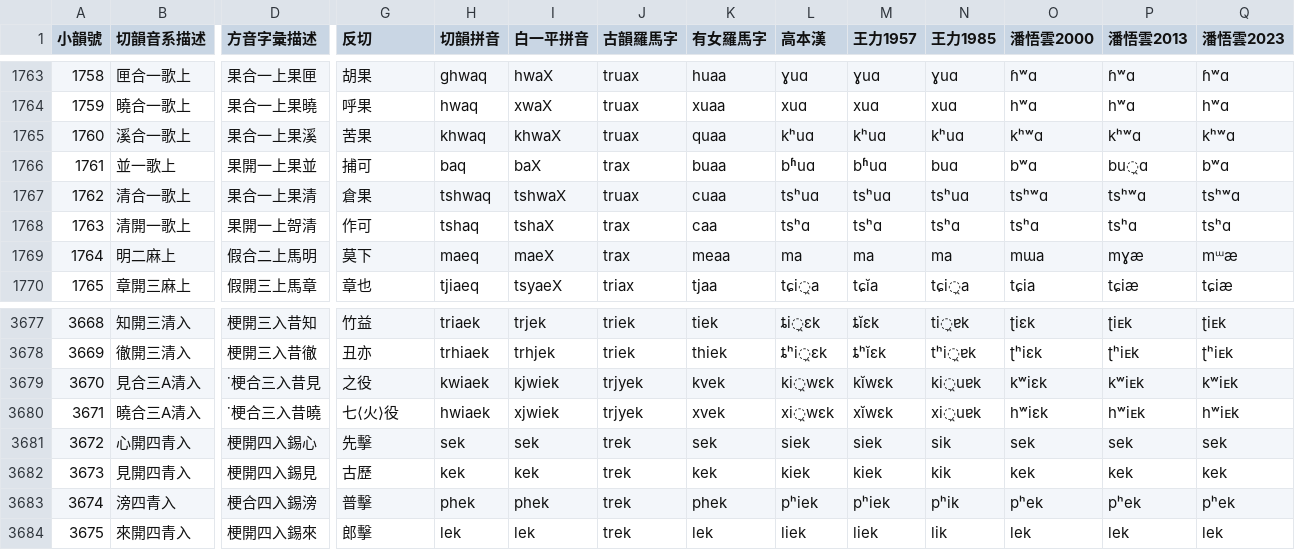
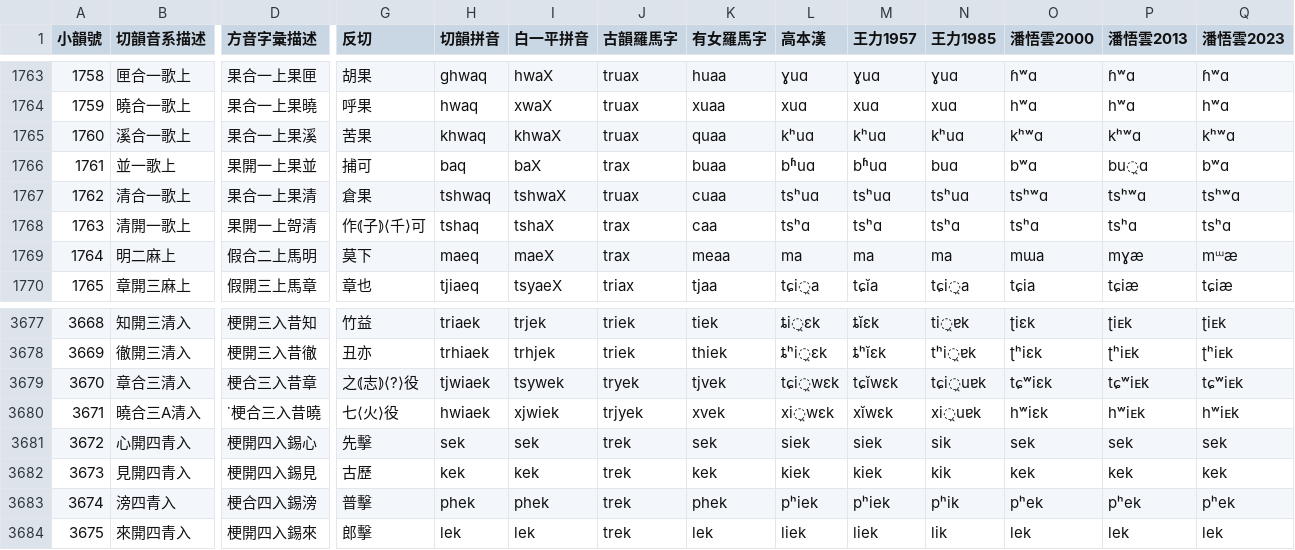
Before and after one commit to untunt/QYS4MCPDict, a TSV file: all_rimes.tsv, drawn as a sheet; only a part is shown, gaps mark what is left out; the diff covers the shown part only; the diff names each change by its address in the sheet, - before the commit and + after, or states it on an @@ line.

Commit message:
fix: add missing rime descriptions (https://github.com/nk2028/tshet-uinh-data/pull/8#issuecomment-2443456714)

```diff
--- a/all_rimes.tsv
+++ b/all_rimes.tsv
-G1768 (反切): 作可
+G1768 (反切): 作⦅子⦆⟨千⟩可
-B3679 (切韻音系描述): 見合三A清入
+B3679 (切韻音系描述): 章合三清入
-D3679 (方音字彙描述): ˙梗合三入昔見
+D3679 (方音字彙描述): 梗合三入昔章
-G3679 (反切): 之役
+G3679 (反切): 之⦅志⦆⟨?⟩役
-H3679 (切韻拼音): kwiaek
+H3679 (切韻拼音): tjwiaek
-I3679 (白一平拼音): kjwiek
+I3679 (白一平拼音): tsywek
-J3679 (古韻羅馬字): trjyek
+J3679 (古韻羅馬字): tryek
-K3679 (有女羅馬字): kvek
+K3679 (有女羅馬字): tjvek
-L3679 (高本漢): ki̯wɛk
+L3679 (高本漢): tɕi̯wɛk
-M3679 (王力1957): kĭwɛk
+M3679 (王力1957): tɕĭwɛk
-N3679 (王力1985): ki̯uɐk
+N3679 (王力1985): tɕi̯uɐk
-O3679 (潘悟雲2000): kʷiɛk
+O3679 (潘悟雲2000): tɕʷiɛk
-P3679 (潘悟雲2013): kʷiᴇk
+P3679 (潘悟雲2013): tɕʷiᴇk
-Q3679 (潘悟雲2023): kʷiᴇk
+Q3679 (潘悟雲2023): tɕʷiᴇk
```
Also changed, not shown: 4 edited cells elsewhere in this file, 1 other file.
